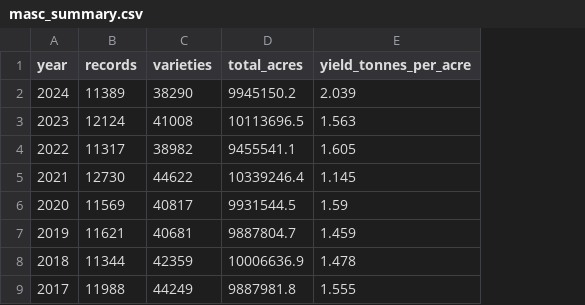
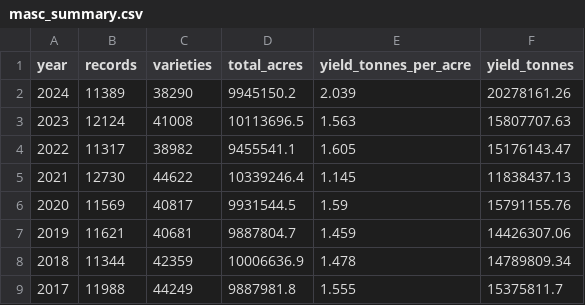
Before and after one commit to kurthuff/ag_res, a CSV file: data/reference/masc_summary.csv, drawn as a sheet; the diff names each change by its address in the sheet, - before the commit and + after, or states it on an @@ line.

Commit message:
Harmonizing MASC ground truth to pixel values.

```diff
--- a/data/reference/masc_summary.csv
+++ b/data/reference/masc_summary.csv
+column F (yield_tonnes), rows 2-9: 20278161.26 | 15807707.63 | 15176143.47 | 11838437.13 | 15791155.76 | 14426307.06 | 14789809.34 | 15375811.7
```
Also changed, not shown: 2 other files.
